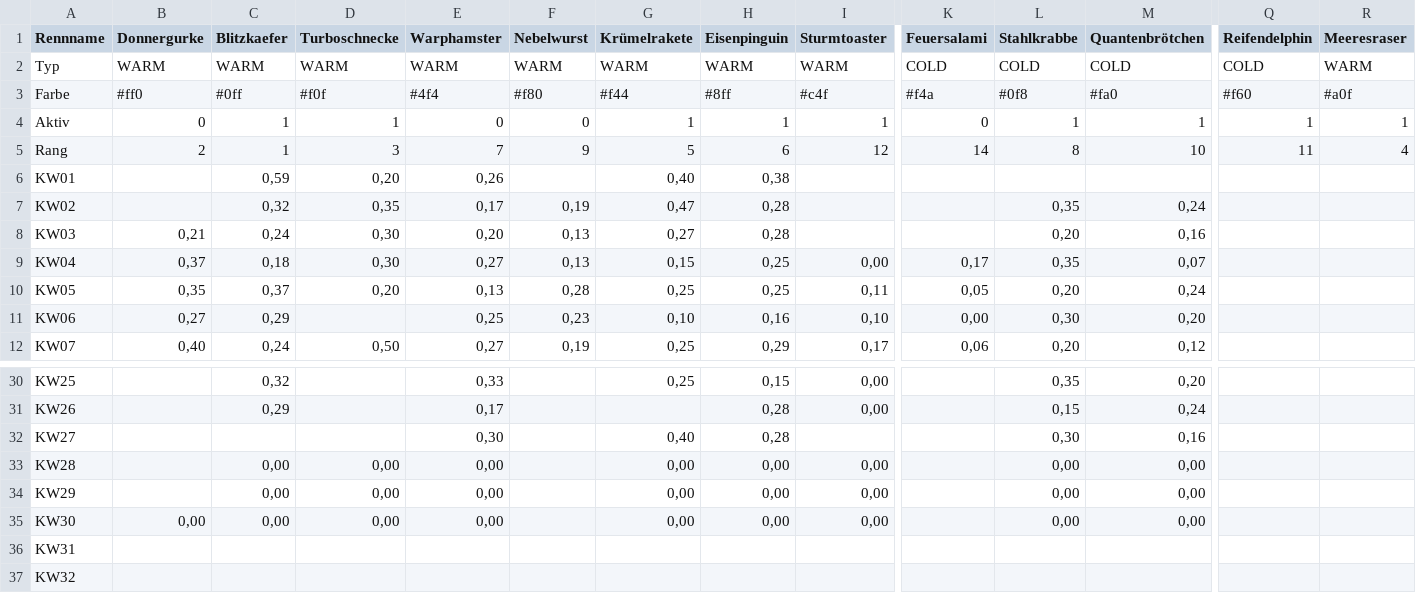
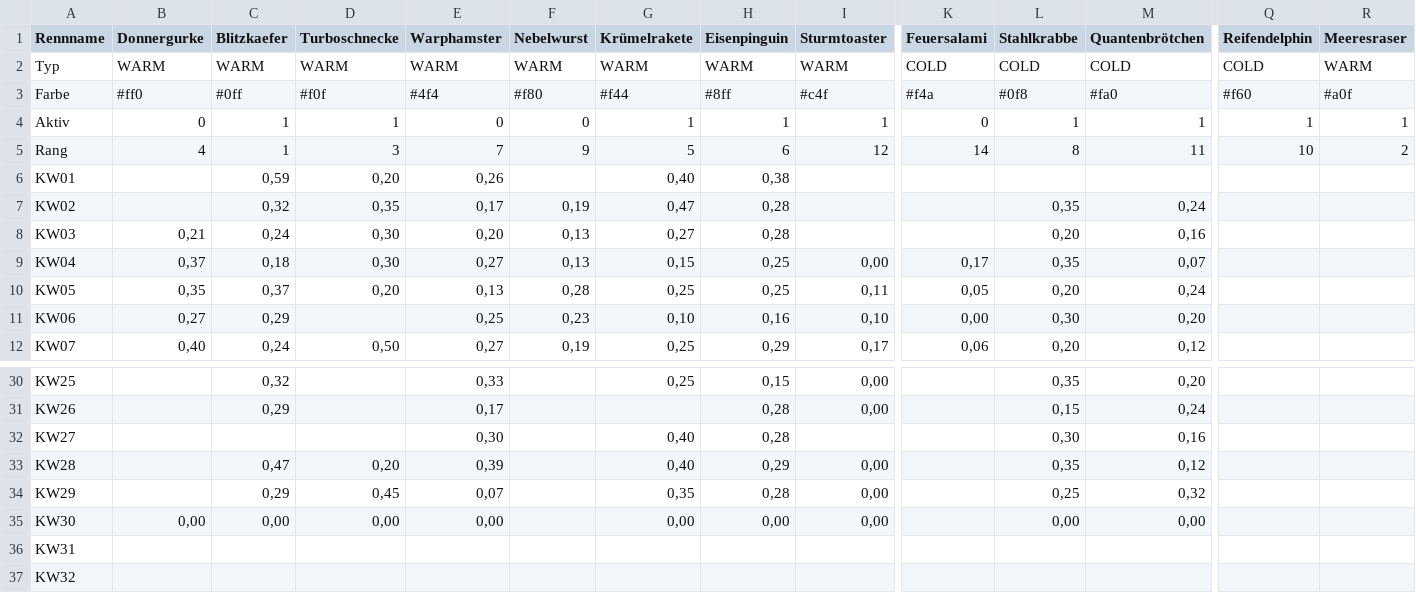
Before and after one commit to christianknoll-create/sdr, a TSV file: daten.tsv, drawn as a sheet; only a part is shown, gaps mark what is left out; the diff names each change by its address in the sheet, - before the commit and + after, or states it on an @@ line.

```diff
--- a/daten.tsv
+++ b/daten.tsv
-B5 (Donnergurke): 2
+B5 (Donnergurke): 4
-M5 (Quantenbrötchen): 10
+M5 (Quantenbrötchen): 11
-Q5 (Reifendelphin): 11
+Q5 (Reifendelphin): 10
-R5 (Meeresraser): 4
+R5 (Meeresraser): 2
-C33 (Blitzkaefer): 0,00
+C33 (Blitzkaefer): 0,47
-D33 (Turboschnecke): 0,00
+D33 (Turboschnecke): 0,20
-E33 (Warphamster): 0,00
+E33 (Warphamster): 0,39
-G33 (Krümelrakete): 0,00
+G33 (Krümelrakete): 0,40
-H33 (Eisenpinguin): 0,00
+H33 (Eisenpinguin): 0,29
-L33 (Stahlkrabbe): 0,00
+L33 (Stahlkrabbe): 0,35
-M33 (Quantenbrötchen): 0,00
+M33 (Quantenbrötchen): 0,12
-C34 (Blitzkaefer): 0,00
+C34 (Blitzkaefer): 0,29
-D34 (Turboschnecke): 0,00
+D34 (Turboschnecke): 0,45
-E34 (Warphamster): 0,00
+E34 (Warphamster): 0,07
-G34 (Krümelrakete): 0,00
+G34 (Krümelrakete): 0,35
-H34 (Eisenpinguin): 0,00
+H34 (Eisenpinguin): 0,28
-L34 (Stahlkrabbe): 0,00
+L34 (Stahlkrabbe): 0,25
-M34 (Quantenbrötchen): 0,00
+M34 (Quantenbrötchen): 0,32
```
Also changed, not shown: 1 other file.
